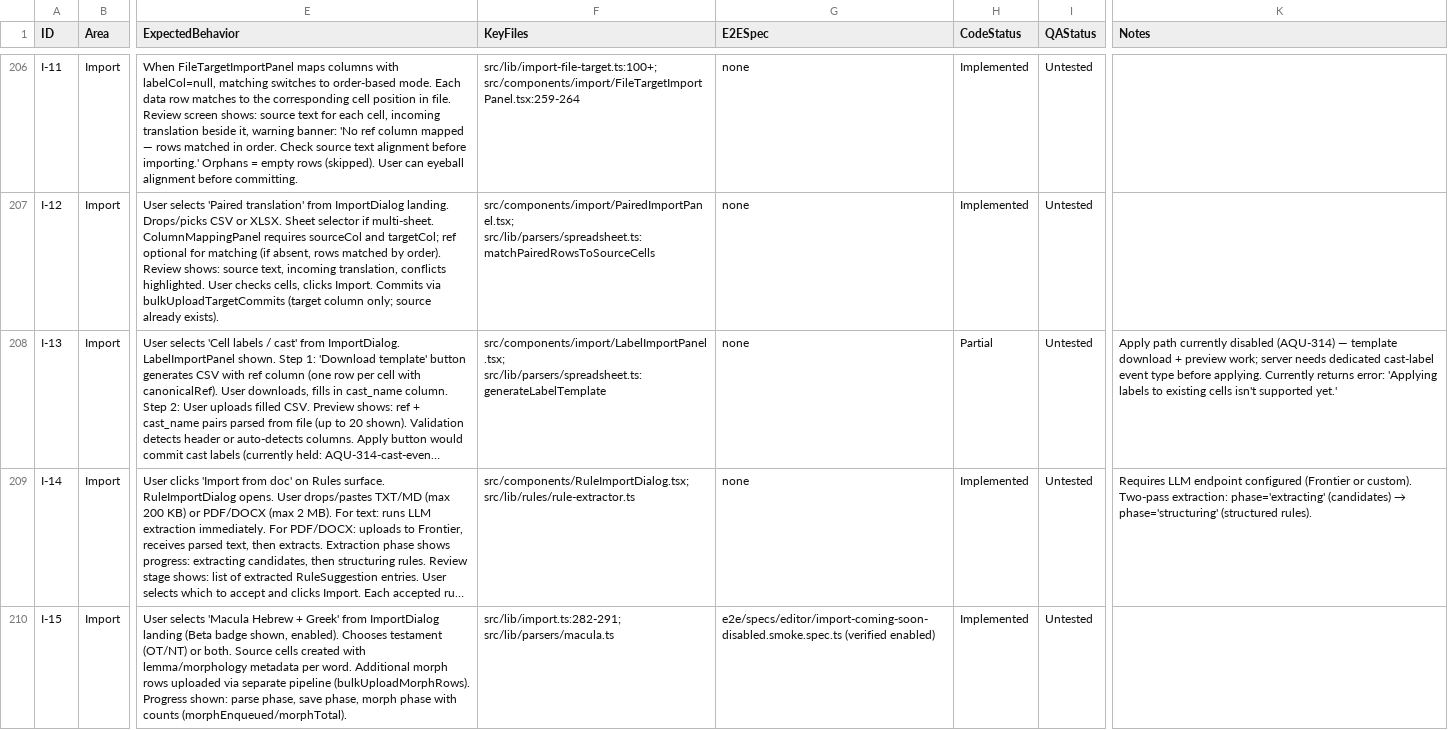
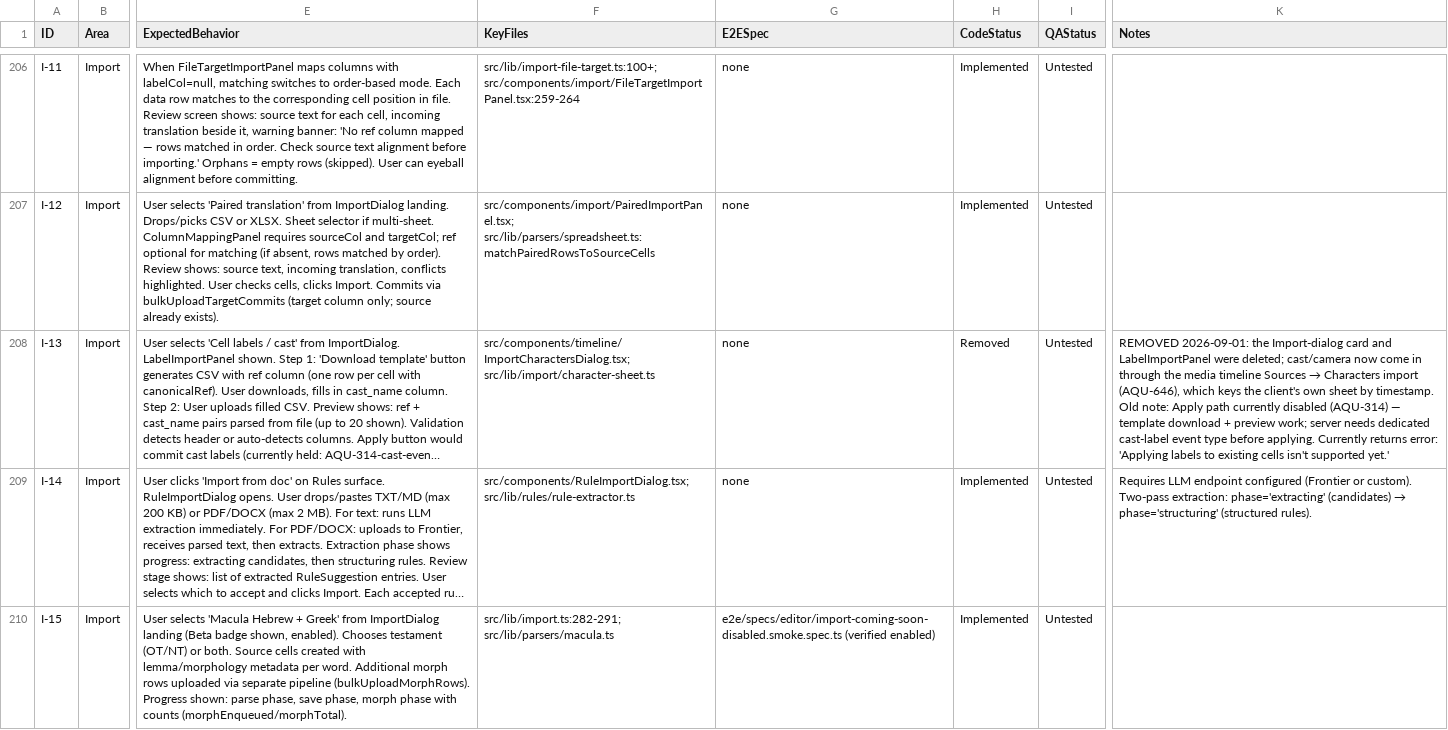
Before and after one commit to genesis-ai-dev/aquilla, a CSV file: docs/FEATURE-STORIES.csv, drawn as a sheet; only a part is shown, gaps mark what is left out; long unchanged cells end in …; the diff names each change by its address in the sheet, - before the commit and + after, or states it on an @@ line.

Commit message:
- Remove Character label import option from "Import". Only found in media timeline now.

```diff
--- a/docs/FEATURE-STORIES.csv
+++ b/docs/FEATURE-STORIES.csv
-F208 (KeyFiles): src/components/import/LabelImportPanel.tsx; src/lib/parsers/spreadsheet.ts:generateLabelTemplate
+F208 (KeyFiles): src/components/timeline/ImportCharactersDialog.tsx; src/lib/import/character-sheet.ts
-H208 (CodeStatus): Partial
+H208 (CodeStatus): Removed
@@ K208 (Notes): Apply path… → REMOVED 2026-09-01: the Import-dialog card and LabelImportPanel were deleted; cast/camera now come in through the media timeline Sources → Characters import (AQU-646), which keys the client's own sheet by timestamp. Old note: Apply path… @@
```
Also changed, not shown: 20 other files.
